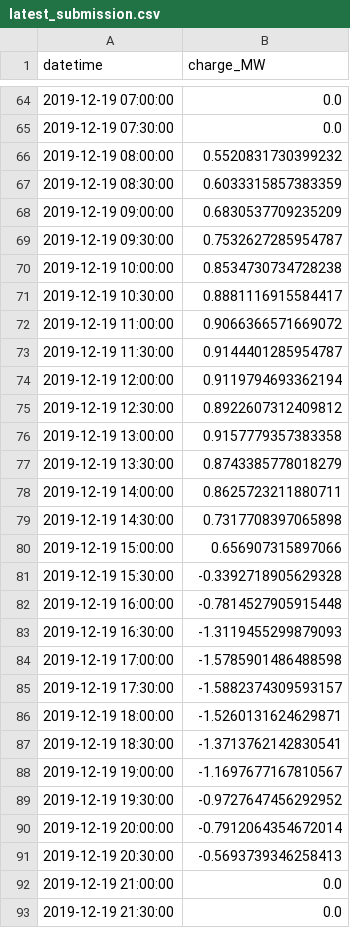
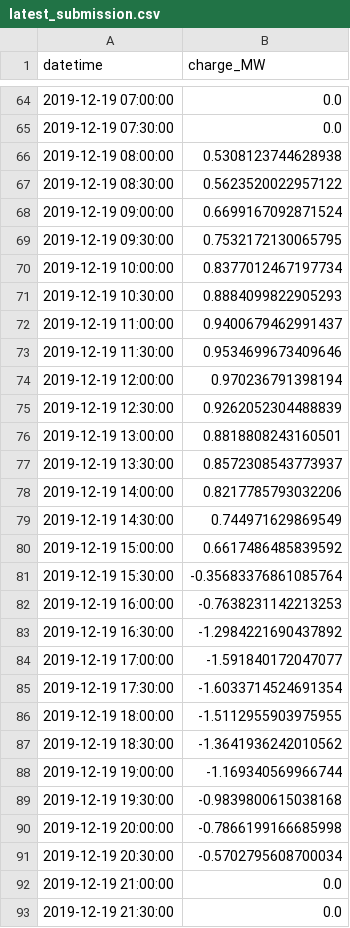
Before and after one commit to AyrtonB/WPD-DS-Challenge, a CSV file: data/output/latest_submission.csv, drawn as a sheet; only a part is shown, gaps mark what is left out; the diff covers the shown part only.

Commit message:
tuned charge model; ran pipeline;
Former-commit-id: 4e38f9b3068106ff6ef0f7440499c787a3e22264 [formerly 29c8c605e05078f318b8d0f017ee7ebb20e2b629]
Former-commit-id: b23a515073dec266c0648c8a314617dc048b519f

```diff
--- a/data/output/latest_submission.csv
+++ b/data/output/latest_submission.csv
@@ -65,28 +65,28 @@ datetime,charge_MW
 2019-12-19 07:30:00,0.0
-2019-12-19 08:00:00,0.5520831730399232
-2019-12-19 08:30:00,0.6033315857383359
-2019-12-19 09:00:00,0.6830537709235209
-2019-12-19 09:30:00,0.7532627285954787
-2019-12-19 10:00:00,0.8534730734728238
-2019-12-19 10:30:00,0.8881116915584417
-2019-12-19 11:00:00,0.9066366571669072
-2019-12-19 11:30:00,0.9144401285954787
-2019-12-19 12:00:00,0.9119794693362194
-2019-12-19 12:30:00,0.8922607312409812
-2019-12-19 13:00:00,0.9157779357383358
-2019-12-19 13:30:00,0.8743385778018279
-2019-12-19 14:00:00,0.8625723211880711
-2019-12-19 14:30:00,0.7317708397065898
-2019-12-19 15:00:00,0.656907315897066
-2019-12-19 15:30:00,-0.3392718905629328
-2019-12-19 16:00:00,-0.7814527905915448
-2019-12-19 16:30:00,-1.3119455299879093
-2019-12-19 17:00:00,-1.5785901486488598
-2019-12-19 17:30:00,-1.5882374309593157
-2019-12-19 18:00:00,-1.5260131624629871
-2019-12-19 18:30:00,-1.3713762142830541
-2019-12-19 19:00:00,-1.1697677167810567
-2019-12-19 19:30:00,-0.9727647456292952
-2019-12-19 20:00:00,-0.7912064354672014
-2019-12-19 20:30:00,-0.5693739346258413
+2019-12-19 08:00:00,0.5308123744628938
+2019-12-19 08:30:00,0.5623520022957122
+2019-12-19 09:00:00,0.6699167092871524
+2019-12-19 09:30:00,0.7532172130065795
+2019-12-19 10:00:00,0.8377012467197734
+2019-12-19 10:30:00,0.8884099822905293
+2019-12-19 11:00:00,0.9400679462991437
+2019-12-19 11:30:00,0.9534699673409646
+2019-12-19 12:00:00,0.970236791398194
+2019-12-19 12:30:00,0.9262052304488839
+2019-12-19 13:00:00,0.8818808243160501
+2019-12-19 13:30:00,0.8572308543773937
+2019-12-19 14:00:00,0.8217785793032206
+2019-12-19 14:30:00,0.744971629869549
+2019-12-19 15:00:00,0.6617486485839592
+2019-12-19 15:30:00,-0.35683376861085764
+2019-12-19 16:00:00,-0.7638231142213253
+2019-12-19 16:30:00,-1.2984221690437892
+2019-12-19 17:00:00,-1.591840172047077
+2019-12-19 17:30:00,-1.6033714524691354
+2019-12-19 18:00:00,-1.5112955903975955
+2019-12-19 18:30:00,-1.3641936242010562
+2019-12-19 19:00:00,-1.169340569966744
+2019-12-19 19:30:00,-0.9839800615038168
+2019-12-19 20:00:00,-0.7866199166685998
+2019-12-19 20:30:00,-0.5702795608700034
 2019-12-19 21:00:00,0.0
```
Also changed, not shown: 156 edited cells elsewhere in this file, 8 other files.
